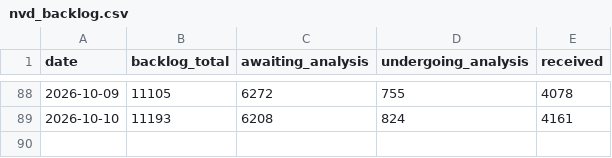
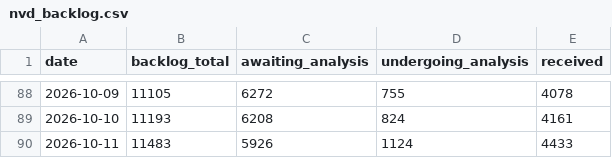
Before and after one commit to Devko/CyberMon, a CSV file: site/data/history/nvd_backlog.csv, drawn as a sheet; only a part is shown, gaps mark what is left out.

```diff
--- a/site/data/history/nvd_backlog.csv
+++ b/site/data/history/nvd_backlog.csv
@@ -89 +89,2 @@ date,backlog_total,awaiting_analysis,undergoing_analysis,received
 2026-10-10,11193,6208,824,4161
+2026-10-11,11483,5926,1124,4433
```
Also changed, not shown: site/data/history/botnet_c2.csv, site/data/history/epss_volatility.csv, 43 other files.
